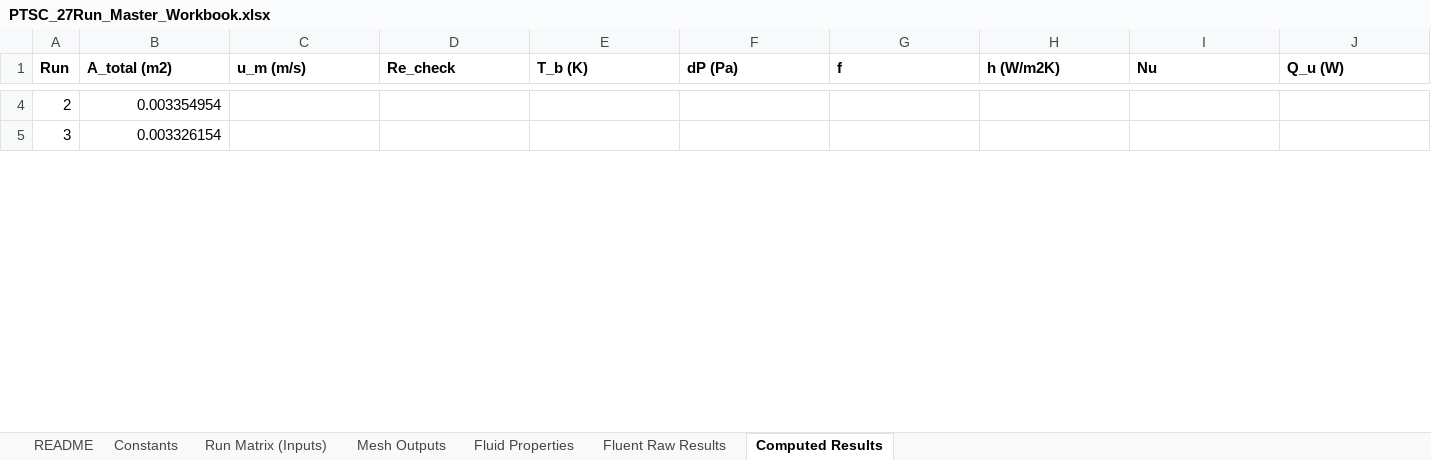
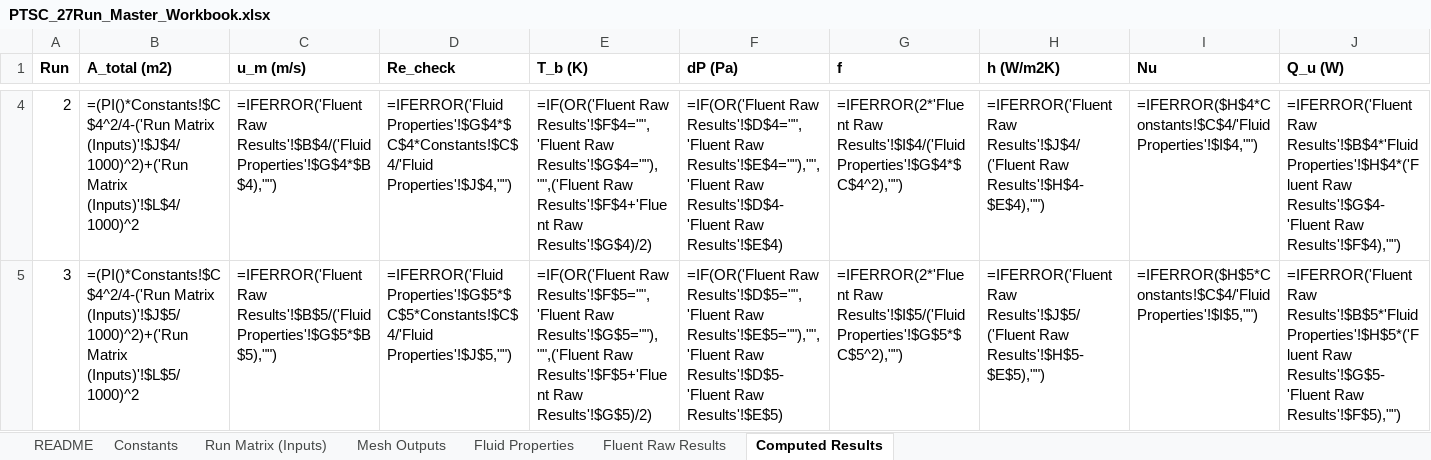
Before and after one commit to dhagax100/dhagax100, an Excel workbook: thesis/production-runs/PTSC_27Run_Master_Workbook.xlsx, sheet Computed Results, drawn as a sheet; only a part is shown, gaps mark what is left out; values as stored, in another font and other column widths than the file's, no borders; formulas without a stored value are shown as written; the diff covers the shown part only; the diff names each change by its address in the sheet, - before the commit and + after, or states it on an @@ line.

```diff
--- a/thesis/production-runs/PTSC_27Run_Master_Workbook.xlsx (sheet Computed Results)
+++ b/thesis/production-runs/PTSC_27Run_Master_Workbook.xlsx (sheet Computed Results)
-B4 (A_total (m2)): 0.003354954
+B4 (A_total (m2)): =(PI()*Constants!$C$4^2/4-('Run Matrix (Inputs)'!$J$4/1000)^2)+('Run Matrix (Inputs)'!$L$4/1000)^2
-C4 (u_m (m/s)): (empty)
+C4 (u_m (m/s)): =IFERROR('Fluent Raw Results'!$B$4/('Fluid Properties'!$G$4*$B$4),"")
-D4 (Re_check): (empty)
+D4 (Re_check): =IFERROR('Fluid Properties'!$G$4*$C$4*Constants!$C$4/'Fluid Properties'!$J$4,"")
-E4 (T_b (K)): (empty)
+E4 (T_b (K)): =IF(OR('Fluent Raw Results'!$F$4="",'Fluent Raw Results'!$G$4=""),"",('Fluent Raw Results'!$F$4+'Fluent Raw Results'!$G$4)/2)
-F4 (dP (Pa)): (empty)
+F4 (dP (Pa)): =IF(OR('Fluent Raw Results'!$D$4="",'Fluent Raw Results'!$E$4=""),"",'Fluent Raw Results'!$D$4-'Fluent Raw Results'!$E$4)
-G4 (f): (empty)
+G4 (f): =IFERROR(2*'Fluent Raw Results'!$I$4/('Fluid Properties'!$G$4*$C$4^2),"")
-H4 (h (W/m2K)): (empty)
+H4 (h (W/m2K)): =IFERROR('Fluent Raw Results'!$J$4/('Fluent Raw Results'!$H$4-$E$4),"")
-I4 (Nu): (empty)
+I4 (Nu): =IFERROR($H$4*Constants!$C$4/'Fluid Properties'!$I$4,"")
-J4 (Q_u (W)): (empty)
+J4 (Q_u (W)): =IFERROR('Fluent Raw Results'!$B$4*'Fluid Properties'!$H$4*('Fluent Raw Results'!$G$4-'Fluent Raw Results'!$F$4),"")
-B5 (A_total (m2)): 0.003326154
+B5 (A_total (m2)): =(PI()*Constants!$C$4^2/4-('Run Matrix (Inputs)'!$J$5/1000)^2)+('Run Matrix (Inputs)'!$L$5/1000)^2
-C5 (u_m (m/s)): (empty)
+C5 (u_m (m/s)): =IFERROR('Fluent Raw Results'!$B$5/('Fluid Properties'!$G$5*$B$5),"")
-D5 (Re_check): (empty)
+D5 (Re_check): =IFERROR('Fluid Properties'!$G$5*$C$5*Constants!$C$4/'Fluid Properties'!$J$5,"")
-E5 (T_b (K)): (empty)
+E5 (T_b (K)): =IF(OR('Fluent Raw Results'!$F$5="",'Fluent Raw Results'!$G$5=""),"",('Fluent Raw Results'!$F$5+'Fluent Raw Results'!$G$5)/2)
-F5 (dP (Pa)): (empty)
+F5 (dP (Pa)): =IF(OR('Fluent Raw Results'!$D$5="",'Fluent Raw Results'!$E$5=""),"",'Fluent Raw Results'!$D$5-'Fluent Raw Results'!$E$5)
-G5 (f): (empty)
+G5 (f): =IFERROR(2*'Fluent Raw Results'!$I$5/('Fluid Properties'!$G$5*$C$5^2),"")
-H5 (h (W/m2K)): (empty)
+H5 (h (W/m2K)): =IFERROR('Fluent Raw Results'!$J$5/('Fluent Raw Results'!$H$5-$E$5),"")
-I5 (Nu): (empty)
+I5 (Nu): =IFERROR($H$5*Constants!$C$4/'Fluid Properties'!$I$5,"")
-J5 (Q_u (W)): (empty)
+J5 (Q_u (W)): =IFERROR('Fluent Raw Results'!$B$5*'Fluid Properties'!$H$5*('Fluent Raw Results'!$G$5-'Fluent Raw Results'!$F$5),"")
```
Also changed, not shown: 428 edited cells elsewhere in this sheet, sheet Fluid Properties, sheet Run Matrix (Inputs), formulas that keep their value.
